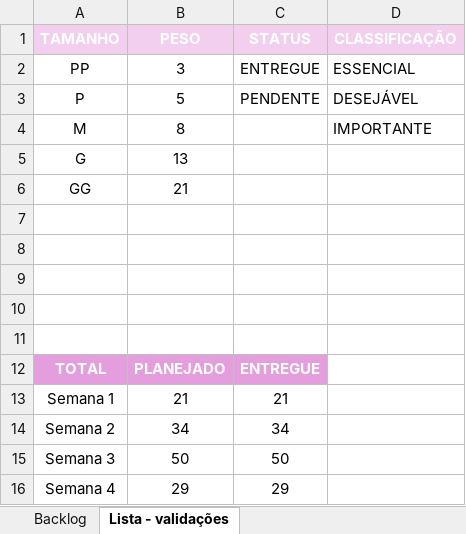
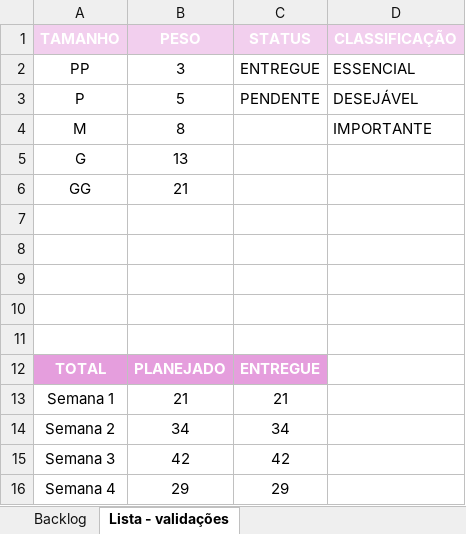
Before and after one commit to SamaraMendoncavic/Projeto-Individual---SPTech, an Excel workbook: Ferramenta de Gestão/Projeto_individual.xlsx, sheet Lista - validações, drawn as a sheet; values as stored, in another font and other column widths than the file's, no borders; the diff names each change by its address in the sheet, - before the commit and + after, or states it on an @@ line.

```diff
--- a/Ferramenta de Gestão/Projeto_individual.xlsx (sheet Lista - validações)
+++ b/Ferramenta de Gestão/Projeto_individual.xlsx (sheet Lista - validações)
-B15 (PESO): 50
+B15 (PESO): 42
-C15 (STATUS): 50
+C15 (STATUS): 42
```
Also changed, not shown: sheet Backlog, formulas that keep their value, charts or pictures, 2 other files.
